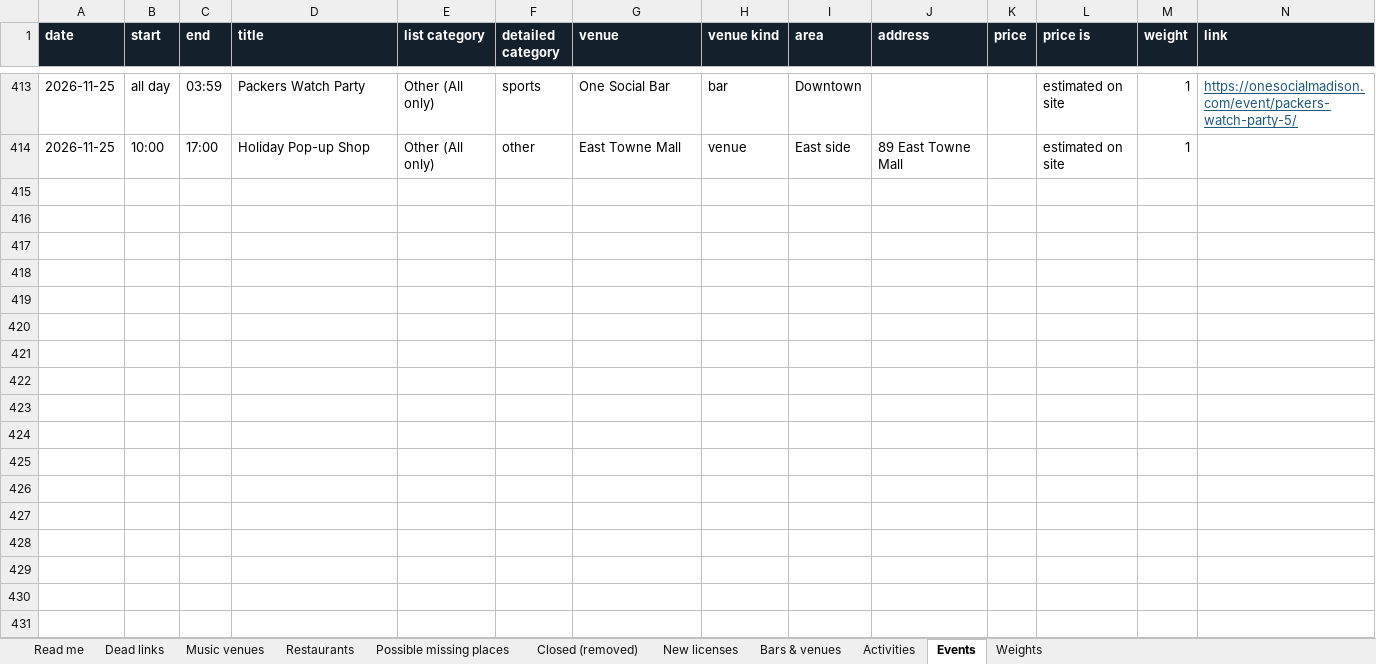
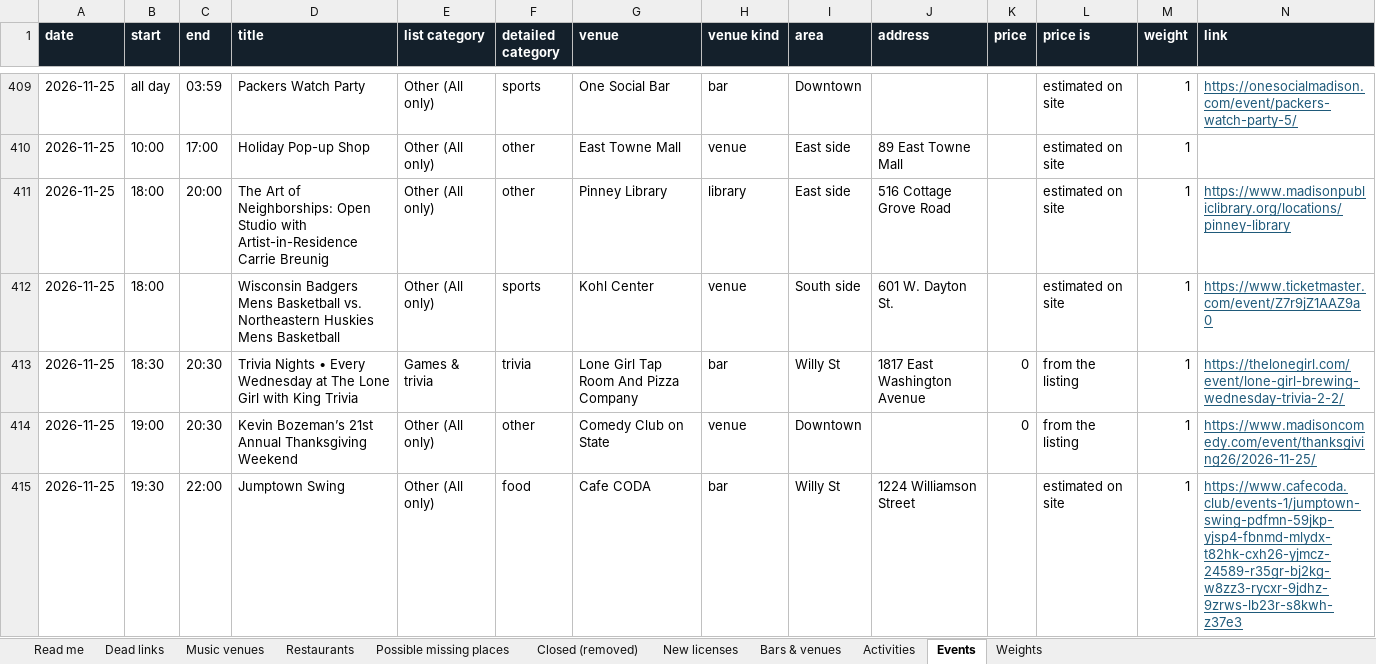
Before and after one commit to dwoods4032/MadisonPulse, an Excel workbook: data/sheets/MadisonPulse.xlsx, sheet Events, drawn as a sheet; only a part is shown, gaps mark what is left out; values as stored, in another font and other column widths than the file's, no borders; rows hold the shown columns only; the diff covers the shown part only; the diff names each change by its address in the sheet, - before the commit and + after, or states it on an @@ line.

```diff
--- a/data/sheets/MadisonPulse.xlsx (sheet Events)
+++ b/data/sheets/MadisonPulse.xlsx (sheet Events)
+row 411: 2026-11-25 | 18:00 | 20:00 | The Art of Neighborships: Open Studio with Artist-in-Residence Carrie Breunig | Other (All only) | other | Pinney Library | library | East side | 516 Cottage Grove Road |  | estimated on site | 1 | https://www.madisonpubliclibrary.org/locations/pinney-library
+row 412: 2026-11-25 | 18:00 |  | Wisconsin Badgers Mens Basketball vs. Northeastern Huskies Mens Basketball | Other (All only) | sports | Kohl Center | venue | South side | 601 W. Dayton St. |  | estimated on site | 1 | https://www.ticketmaster.com/event/Z7r9jZ1AAZ9a0
+row 413: 2026-11-25 | 18:30 | 20:30 | Trivia Nights • Every Wednesday at The Lone Girl with King Trivia | Games & trivia | trivia | Lone Girl Tap Room And Pizza Company | bar | Willy St | 1817 East Washington Avenue | 0 | from the listing | 1 | https://thelonegirl.com/event/lone-girl-brewing-wednesday-trivia-2-2/
+row 414: 2026-11-25 | 19:00 | 20:30 | Kevin Bozeman’s 21st Annual Thanksgiving Weekend | Other (All only) | other | Comedy Club on State | venue | Downtown |  | 0 | from the listing | 1 | https://www.madisoncomedy.com/event/thanksgiving26/2026-11-25/
+row 415: 2026-11-25 | 19:30 | 22:00 | Jumptown Swing | Other (All only) | food | Cafe CODA | bar | Willy St | 1224 Williamson Street |  | estimated on site | 1 | https://www.cafecoda.club/events-1/jumptown-swing-pdfmn-59jkp-yjsp4-fbnmd-mlydx-t82hk-cxh26-yjmcz-24589-r35gr-bj2kg-w8zz3-rycxr-9jdhz-9zrws-lb23r-s8kwh-z37e3
```
Also changed, not shown: 15 added rows, 14 removed rows and 14 edited cells elsewhere in this sheet, sheet Music venues, sheet Bars & venues, sheet Dead links, 13 other files.
